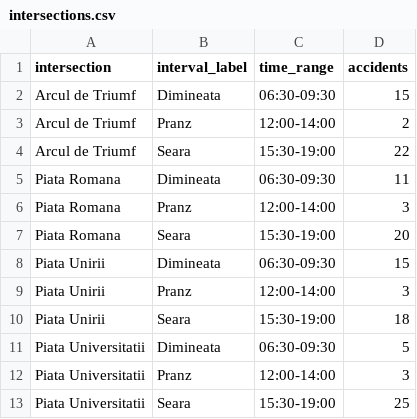
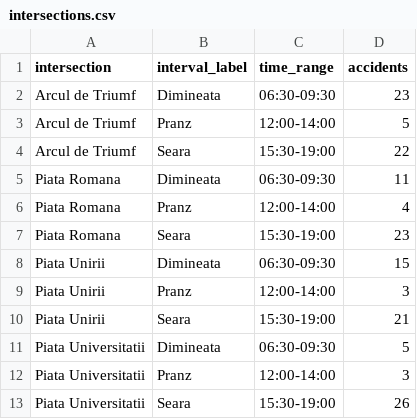
Before and after one commit to Horel7458/Proiect-Retele-Neuronale, a CSV file: data/raw/intersections.csv, drawn as a sheet.

```diff
--- a/data/raw/intersections.csv
+++ b/data/raw/intersections.csv
@@ -1,13 +1,13 @@
 intersection,interval_label,time_range,accidents
-Arcul de Triumf,Dimineata,06:30-09:30,15
-Arcul de Triumf,Pranz,12:00-14:00,2
+Arcul de Triumf,Dimineata,06:30-09:30,23
+Arcul de Triumf,Pranz,12:00-14:00,5
 Arcul de Triumf,Seara,15:30-19:00,22
 Piata Romana,Dimineata,06:30-09:30,11
-Piata Romana,Pranz,12:00-14:00,3
-Piata Romana,Seara,15:30-19:00,20
+Piata Romana,Pranz,12:00-14:00,4
+Piata Romana,Seara,15:30-19:00,23
 Piata Unirii,Dimineata,06:30-09:30,15
 Piata Unirii,Pranz,12:00-14:00,3
-Piata Unirii,Seara,15:30-19:00,18
+Piata Unirii,Seara,15:30-19:00,21
 Piata Universitatii,Dimineata,06:30-09:30,5
 Piata Universitatii,Pranz,12:00-14:00,3
-Piata Universitatii,Seara,15:30-19:00,25
+Piata Universitatii,Seara,15:30-19:00,26
```
Also changed, not shown: 42 other files.
